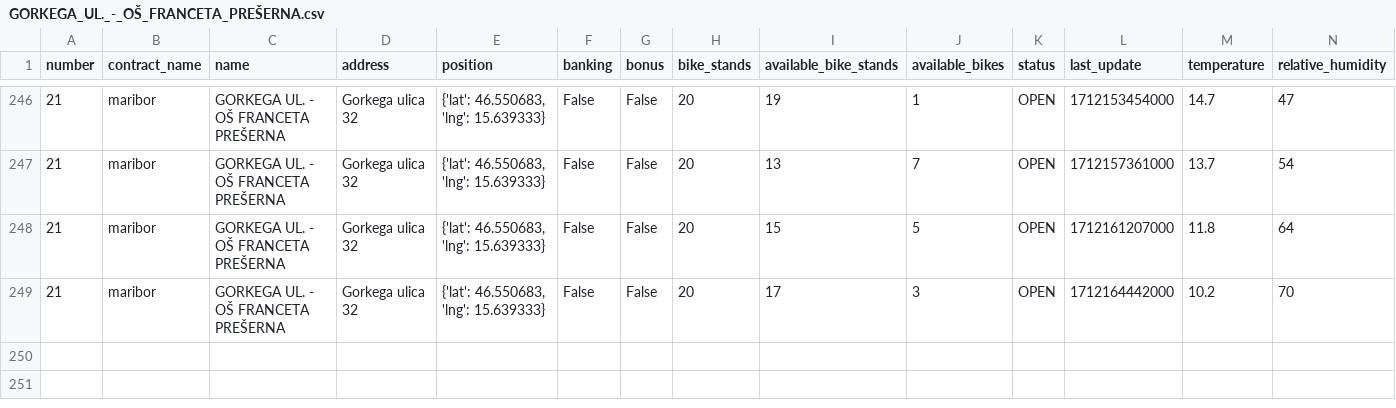
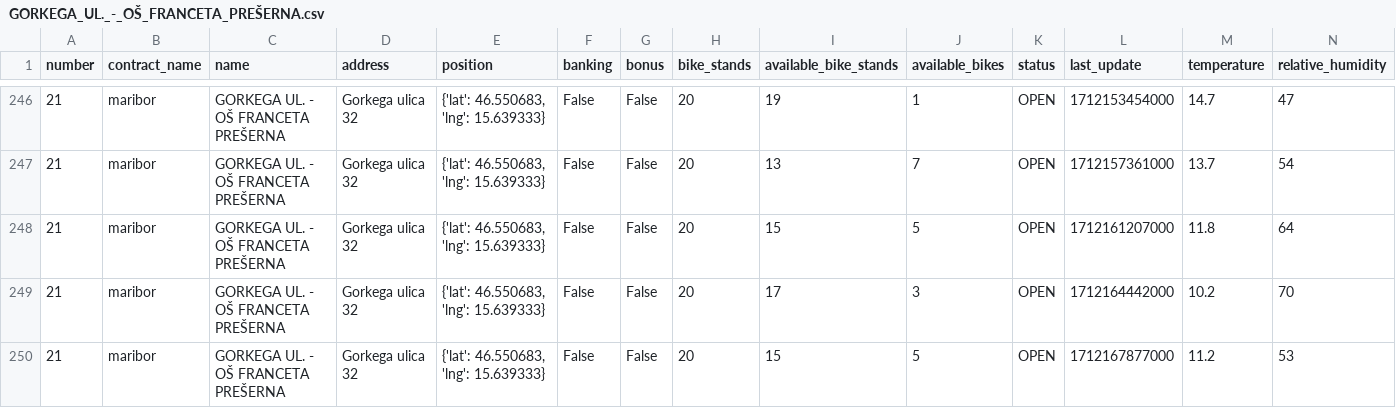
Before and after one commit to jasasuster/mbajk_prediction_system, a CSV file: data/processed/GORKEGA_UL._-_OŠ_FRANCETA_PREŠERNA.csv, drawn as a sheet; only a part is shown, gaps mark what is left out; rows hold the shown columns only; the diff names each change by its address in the sheet, - before the commit and + after, or states it on an @@ line.

```diff
--- a/data/processed/GORKEGA_UL._-_OŠ_FRANCETA_PREŠERNA.csv
+++ b/data/processed/GORKEGA_UL._-_OŠ_FRANCETA_PREŠERNA.csv
+row 250: 21 | maribor | GORKEGA UL. - OŠ FRANCETA PREŠERNA | Gorkega ulica 32 | {'lat': 46.550683, 'lng': 15.639333} | False | False | 20 | 15 | 5 | OPEN | 1712167877000 | 11.2 | 53
```
Also changed, not shown: data/processed/LJUBLJANSKA_UL._-_II._GIMNAZIJA.csv, data/processed/NICEHASH_-_C._PROLETARSKIH_BRIGAD.csv, 28 other files.
